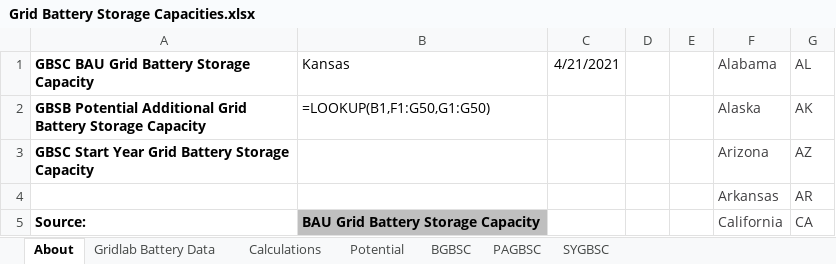
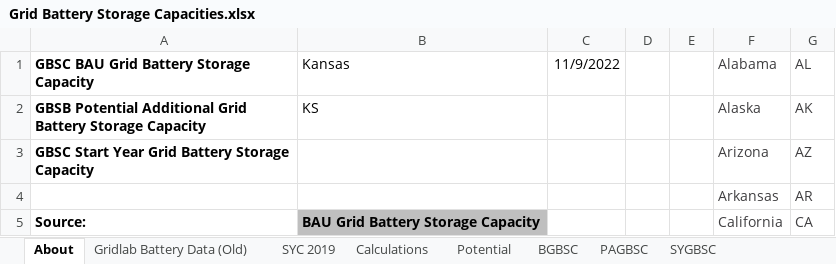
Before and after one commit to EnergyInnovation/eps-kansas, an Excel workbook: InputData/elec/GBSC/Grid Battery Storage Capacities.xlsx, sheet About, drawn as a sheet; only a part is shown; values as stored, in another font and other column widths than the file's, no borders; formulas without a stored value are shown as written; the diff names each change by its address in the sheet, - before the commit and + after, or states it on an @@ line.

```diff
--- a/InputData/elec/GBSC/Grid Battery Storage Capacities.xlsx (sheet About)
+++ b/InputData/elec/GBSC/Grid Battery Storage Capacities.xlsx (sheet About)
-sheet tab: Gridlab Battery Data
+sheet tab: Gridlab Battery Data (Old)
+sheet tab: SYC 2019
-C1: 4/21/2021
+C1: 11/9/2022
-B2 (Kansas): =LOOKUP(B1,F1:G50,G1:G50)
+B2 (Kansas): KS
```
Also changed, not shown: sheet Calculations, sheet BGBSC, sheet PAGBSC, sheet SYGBSC, charts or pictures, InputData/ctrl-settings/BAEPAbCiPC/Bool Are Energy Prices Affected by Chng in Production Costs.xlsx, 3 other files.
